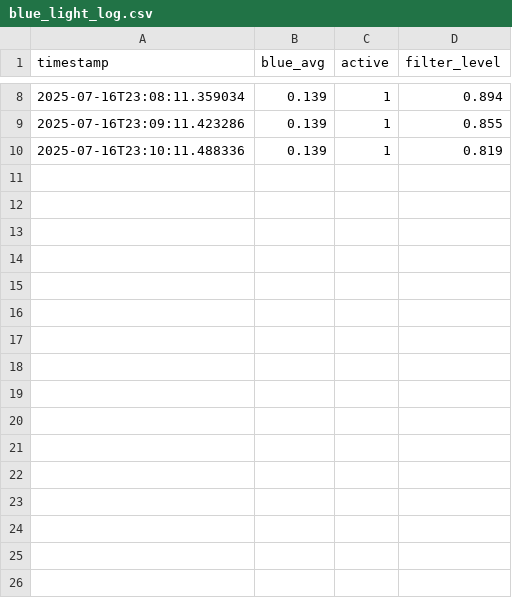
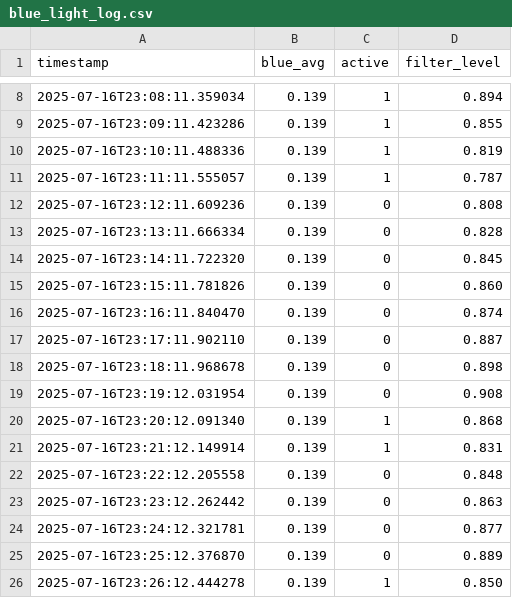
Before and after one commit to veerasagar/LuminaAdapt, a CSV file: src/blue_light_log.csv, drawn as a sheet; only a part is shown, gaps mark what is left out.

```diff
--- a/src/blue_light_log.csv
+++ b/src/blue_light_log.csv
@@ -10 +10,17 @@ timestamp,blue_avg,active,filter_level
 2025-07-16T23:10:11.488336,0.139,1,0.819
+2025-07-16T23:11:11.555057,0.139,1,0.787
+2025-07-16T23:12:11.609236,0.139,0,0.808
+2025-07-16T23:13:11.666334,0.139,0,0.828
+2025-07-16T23:14:11.722320,0.139,0,0.845
+2025-07-16T23:15:11.781826,0.139,0,0.860
+2025-07-16T23:16:11.840470,0.139,0,0.874
+2025-07-16T23:17:11.902110,0.139,0,0.887
+2025-07-16T23:18:11.968678,0.139,0,0.898
+2025-07-16T23:19:12.031954,0.139,0,0.908
+2025-07-16T23:20:12.091340,0.139,1,0.868
+2025-07-16T23:21:12.149914,0.139,1,0.831
+2025-07-16T23:22:12.205558,0.139,0,0.848
+2025-07-16T23:23:12.262442,0.139,0,0.863
+2025-07-16T23:24:12.321781,0.139,0,0.877
+2025-07-16T23:25:12.376870,0.139,0,0.889
+2025-07-16T23:26:12.444278,0.139,1,0.850
```
Also changed, not shown: 1 other file.
